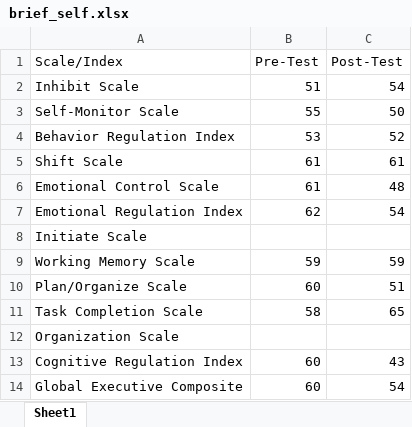
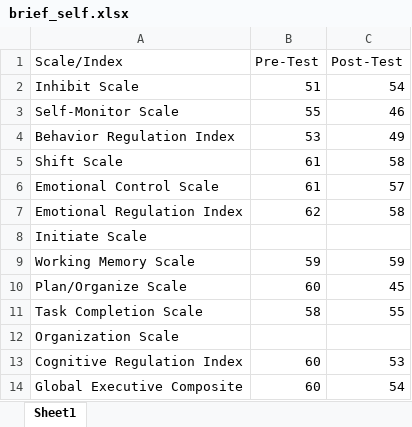
Before and after one commit to Jim-Wright90/proposal_measures, an Excel workbook: data/brief_self.xlsx, sheet Sheet1, drawn as a sheet; values as stored, in another font and other column widths than the file's, no borders; the diff names each change by its address in the sheet, - before the commit and + after, or states it on an @@ line.

Commit message:
Final BRIEF updates

```diff
--- a/data/brief_self.xlsx (sheet Sheet1)
+++ b/data/brief_self.xlsx (sheet Sheet1)
-C3 (Post-Test): 50
+C3 (Post-Test): 46
-C4 (Post-Test): 52
+C4 (Post-Test): 49
-C5 (Post-Test): 61
+C5 (Post-Test): 58
-C6 (Post-Test): 48
+C6 (Post-Test): 57
-C7 (Post-Test): 54
+C7 (Post-Test): 58
-C10 (Post-Test): 51
+C10 (Post-Test): 45
-C11 (Post-Test): 65
+C11 (Post-Test): 55
-C13 (Post-Test): 43
+C13 (Post-Test): 53
```
Also changed, not shown: data/brief_parent.xlsx, 1 other file.
